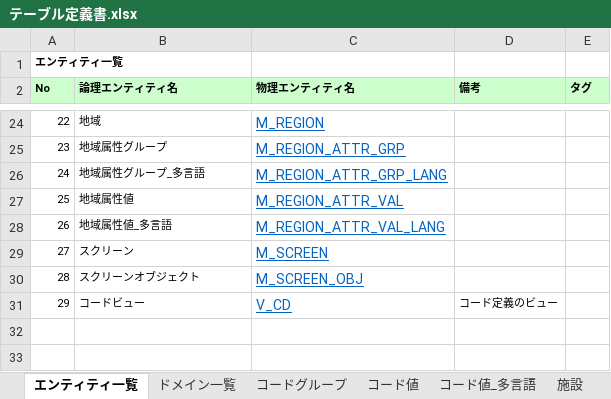
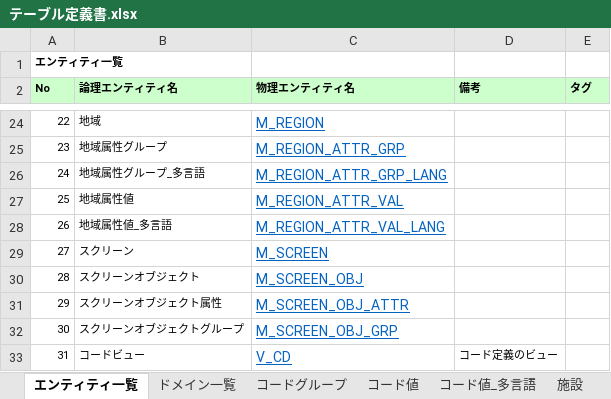
Before and after one commit to virtualex-project-x/melip-doc, an Excel workbook: 03_設計/04_DB/01_定義書/テーブル定義書.xlsx, sheet エンティティ一覧, drawn as a sheet; only a part is shown, gaps mark what is left out; values as stored, in another font and other column widths than the file's, no borders; addresses are those after the commit; the diff names each change by its address in the sheet, - before the commit and + after, or states it on an @@ line.

Commit message:
[add][modify]エンティティ構成の変更
スクリーンオブジェクトグループおよびスクリーンオブジェクト属性を追加

```diff
--- a/03_設計/04_DB/01_定義書/テーブル定義書.xlsx (sheet エンティティ一覧)
+++ b/03_設計/04_DB/01_定義書/テーブル定義書.xlsx (sheet エンティティ一覧)
+row 31: 29 | スクリーンオブジェクト属性 | M_SCREEN_OBJ_ATTR
+row 32: 30 | スクリーンオブジェクトグループ | M_SCREEN_OBJ_GRP
@@ column A (No) renumbered from row 33 down @@
```
Also changed, not shown: sheet スクリーンオブジェクト, sheet コードビュー, sheet スクリーン, sheet コードグループ, sheet コード値_多言語, sheet 施設属性グループ, 23 more sheets, other sheet tabs, 33 other files.
